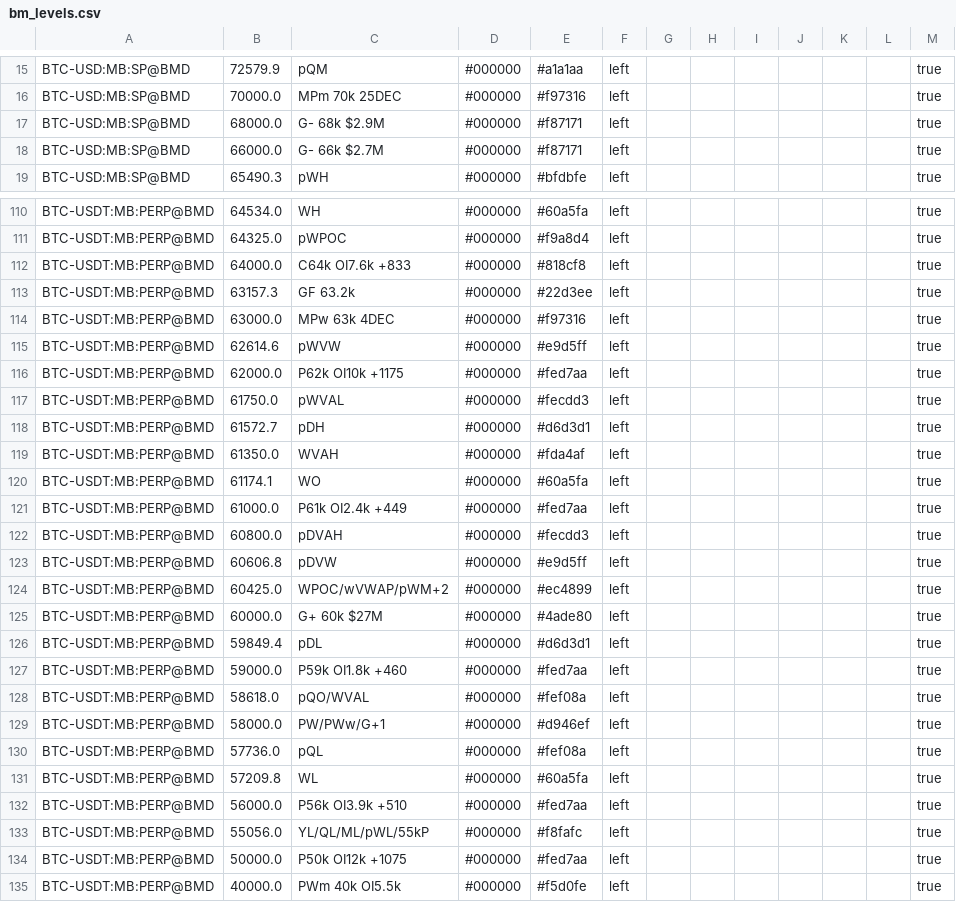
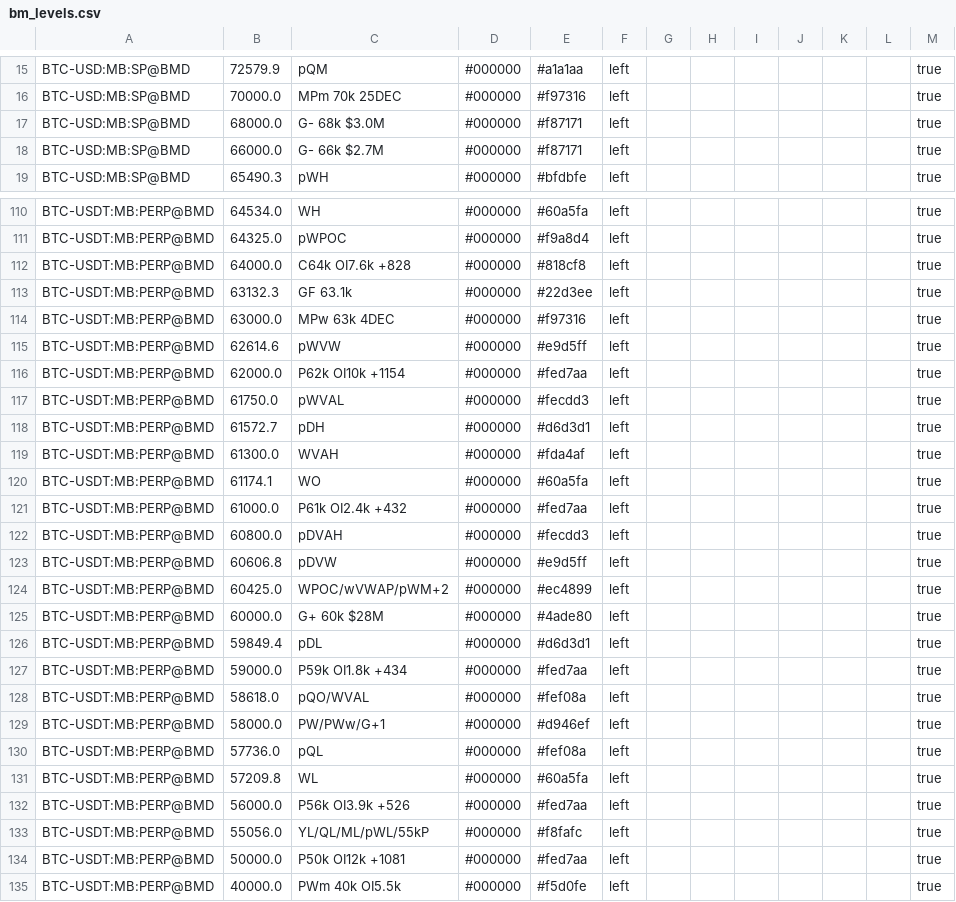
Before and after one commit to trendset1/bm-levels, a CSV file: bm_levels.csv, drawn as a sheet; only a part is shown, gaps mark what is left out; the diff covers the shown part only.

```diff
--- a/bm_levels.csv
+++ b/bm_levels.csv
@@ -16,3 +16,3 @@
 "BTC-USD:MB:SP@BMD","70000.0","MPm 70k 25DEC","#000000","#f97316","left","","","","","","","true"
-"BTC-USD:MB:SP@BMD","68000.0","G- 68k $2.9M","#000000","#f87171","left","","","","","","","true"
+"BTC-USD:MB:SP@BMD","68000.0","G- 68k $3.0M","#000000","#f87171","left","","","","","","","true"
 "BTC-USD:MB:SP@BMD","66000.0","G- 66k $2.7M","#000000","#f87171","left","","","","","","","true"
@@ -111,12 +111,12 @@
 "BTC-USDT:MB:PERP@BMD","64325.0","pWPOC","#000000","#f9a8d4","left","","","","","","","true"
-"BTC-USDT:MB:PERP@BMD","64000.0","C64k OI7.6k +833","#000000","#818cf8","left","","","","","","","true"
-"BTC-USDT:MB:PERP@BMD","63157.3","GF 63.2k","#000000","#22d3ee","left","","","","","","","true"
+"BTC-USDT:MB:PERP@BMD","64000.0","C64k OI7.6k +828","#000000","#818cf8","left","","","","","","","true"
+"BTC-USDT:MB:PERP@BMD","63132.3","GF 63.1k","#000000","#22d3ee","left","","","","","","","true"
 "BTC-USDT:MB:PERP@BMD","63000.0","MPw 63k 4DEC","#000000","#f97316","left","","","","","","","true"
 "BTC-USDT:MB:PERP@BMD","62614.6","pWVW","#000000","#e9d5ff","left","","","","","","","true"
-"BTC-USDT:MB:PERP@BMD","62000.0","P62k OI10k +1175","#000000","#fed7aa","left","","","","","","","true"
+"BTC-USDT:MB:PERP@BMD","62000.0","P62k OI10k +1154","#000000","#fed7aa","left","","","","","","","true"
 "BTC-USDT:MB:PERP@BMD","61750.0","pWVAL","#000000","#fecdd3","left","","","","","","","true"
 "BTC-USDT:MB:PERP@BMD","61572.7","pDH","#000000","#d6d3d1","left","","","","","","","true"
-"BTC-USDT:MB:PERP@BMD","61350.0","WVAH","#000000","#fda4af","left","","","","","","","true"
+"BTC-USDT:MB:PERP@BMD","61300.0","WVAH","#000000","#fda4af","left","","","","","","","true"
 "BTC-USDT:MB:PERP@BMD","61174.1","WO","#000000","#60a5fa","left","","","","","","","true"
-"BTC-USDT:MB:PERP@BMD","61000.0","P61k OI2.4k +449","#000000","#fed7aa","left","","","","","","","true"
+"BTC-USDT:MB:PERP@BMD","61000.0","P61k OI2.4k +432","#000000","#fed7aa","left","","","","","","","true"
 "BTC-USDT:MB:PERP@BMD","60800.0","pDVAH","#000000","#fecdd3","left","","","","","","","true"
@@ -124,5 +124,5 @@
 "BTC-USDT:MB:PERP@BMD","60425.0","WPOC/wVWAP/pWM+2","#000000","#ec4899","left","","","","","","","true"
-"BTC-USDT:MB:PERP@BMD","60000.0","G+ 60k $27M","#000000","#4ade80","left","","","","","","","true"
+"BTC-USDT:MB:PERP@BMD","60000.0","G+ 60k $28M","#000000","#4ade80","left","","","","","","","true"
 "BTC-USDT:MB:PERP@BMD","59849.4","pDL","#000000","#d6d3d1","left","","","","","","","true"
-"BTC-USDT:MB:PERP@BMD","59000.0","P59k OI1.8k +460","#000000","#fed7aa","left","","","","","","","true"
+"BTC-USDT:MB:PERP@BMD","59000.0","P59k OI1.8k +434","#000000","#fed7aa","left","","","","","","","true"
 "BTC-USDT:MB:PERP@BMD","58618.0","pQO/WVAL","#000000","#fef08a","left","","","","","","","true"
@@ -131,5 +131,5 @@
 "BTC-USDT:MB:PERP@BMD","57209.8","WL","#000000","#60a5fa","left","","","","","","","true"
-"BTC-USDT:MB:PERP@BMD","56000.0","P56k OI3.9k +510","#000000","#fed7aa","left","","","","","","","true"
+"BTC-USDT:MB:PERP@BMD","56000.0","P56k OI3.9k +526","#000000","#fed7aa","left","","","","","","","true"
 "BTC-USDT:MB:PERP@BMD","55056.0","YL/QL/ML/pWL/55kP","#000000","#f8fafc","left","","","","","","","true"
-"BTC-USDT:MB:PERP@BMD","50000.0","P50k OI12k +1075","#000000","#fed7aa","left","","","","","","","true"
+"BTC-USDT:MB:PERP@BMD","50000.0","P50k OI12k +1081","#000000","#fed7aa","left","","","","","","","true"
 "BTC-USDT:MB:PERP@BMD","40000.0","PWm 40k OI5.5k","#000000","#f5d0fe","left","","","","","","","true"
```
Also changed, not shown: 48 edited cells elsewhere in this file, 1 other file.
